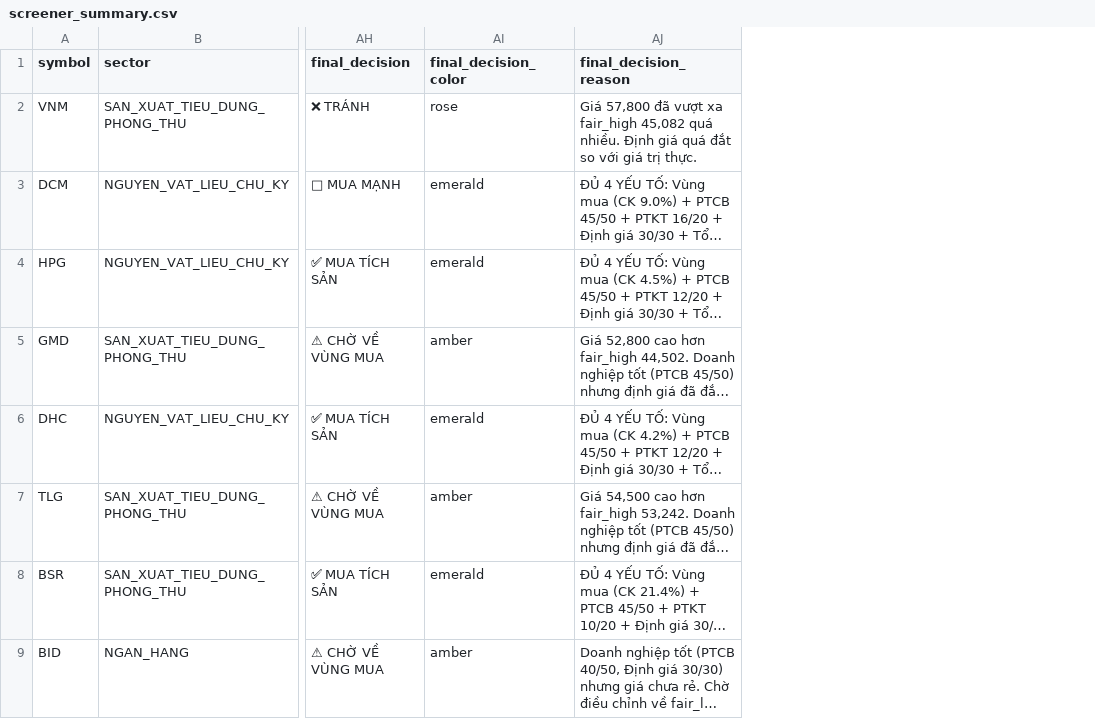
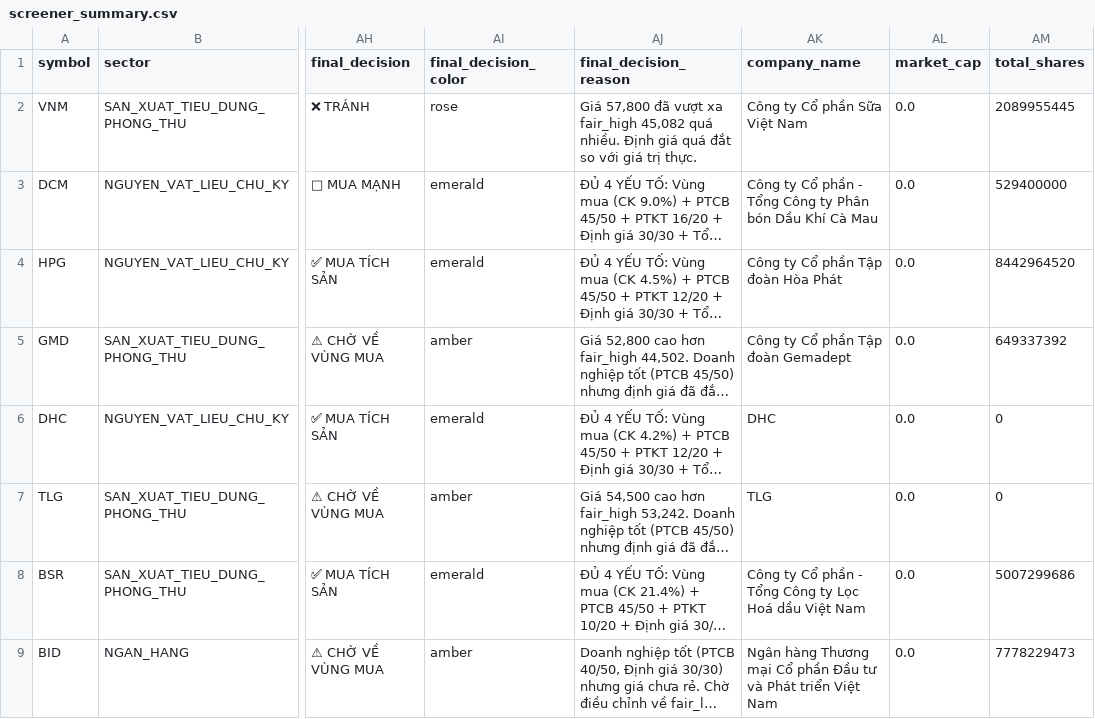
Before and after one commit to PinyinCode/investdemo, a CSV file: screener_summary.csv, drawn as a sheet; only a part is shown, gaps mark what is left out; long unchanged cells end in …; the diff names each change by its address in the sheet, - before the commit and + after, or states it on an @@ line.

```diff
--- a/screener_summary.csv
+++ b/screener_summary.csv
+column AK (company_name), rows 2-9: Công ty Cổ phần Sữa Việt Nam | Công ty Cổ phần - Tổng Công ty Phân bón Dầu Khí Cà Mau | Công ty Cổ phần Tập đoàn Hòa Phát | Công ty Cổ phần Tập đoàn Gemadept | DHC | TLG | Công ty Cổ phần - Tổng Công ty Lọc Hoá dầu Việt Nam | Ngân hàng Thương mại Cổ phần Đầu tư và Phát triển Việt Nam
+column AL (market_cap), rows 2-9: all 0.0
+column AM (total_shares), rows 2-9: 2089955445 | 529400000 | 8442964520 | 649337392 | 0 | 0 | 5007299686 | 7778229473
```
Also changed, not shown: 2 other files.
